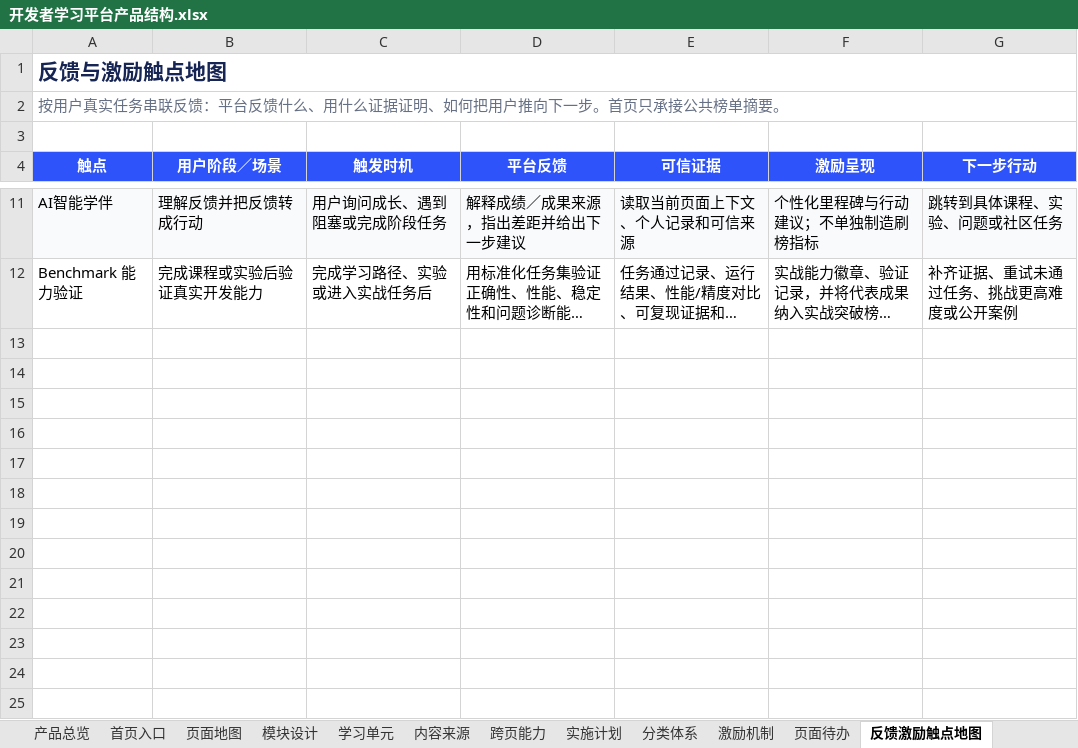
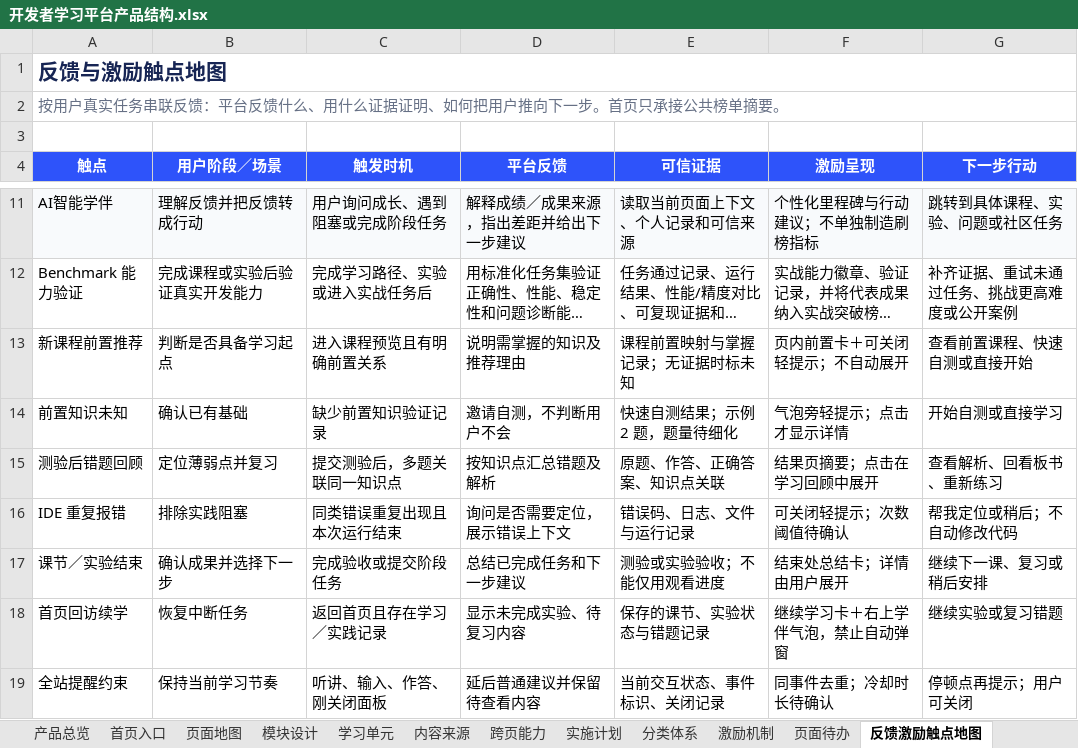
Before and after one commit to charlottezhuang97-jpg/ascend-learn-explore, an Excel workbook: outputs/product-structure-prd/开发者学习平台产品结构.xlsx, sheet 反馈激励触点地图, drawn as a sheet; only a part is shown, gaps mark what is left out; long unchanged cells end in …; values as stored, in another font and other column widths than the file's, no borders; the diff names each change by its address in the sheet, - before the commit and + after, or states it on an @@ line.

```diff
--- a/outputs/product-structure-prd/开发者学习平台产品结构.xlsx (sheet 反馈激励触点地图)
+++ b/outputs/product-structure-prd/开发者学习平台产品结构.xlsx (sheet 反馈激励触点地图)
+row 13: 新课程前置推荐 | 判断是否具备学习起点 | 进入课程预览且有明确前置关系 | 说明需掌握的知识及推荐理由 | 课程前置映射与掌握记录；无证据时标未知 | 页内前置卡＋可关闭轻提示；不自动展开 | 查看前置课程、快速自测或直接开始
+row 14: 前置知识未知 | 确认已有基础 | 缺少前置知识验证记录 | 邀请自测，不判断用户不会 | 快速自测结果；示例 2 题，题量待细化 | 气泡旁轻提示；点击才显示详情 | 开始自测或直接学习
+row 15: 测验后错题回顾 | 定位薄弱点并复习 | 提交测验后，多题关联同一知识点 | 按知识点汇总错题及解析 | 原题、作答、正确答案、知识点关联 | 结果页摘要；点击在学习回顾中展开 | 查看解析、回看板书、重新练习
+row 16: IDE 重复报错 | 排除实践阻塞 | 同类错误重复出现且本次运行结束 | 询问是否需要定位，展示错误上下文 | 错误码、日志、文件与运行记录 | 可关闭轻提示；次数阈值待确认 | 帮我定位或稍后；不自动修改代码
+row 17: 课节／实验结束 | 确认成果并选择下一步 | 完成验收或提交阶段任务 | 总结已完成任务和下一步建议 | 测验或实验验收；不能仅用观看进度 | 结束处总结卡；详情由用户展开 | 继续下一课、复习或稍后安排
+row 18: 首页回访续学 | 恢复中断任务 | 返回首页且存在学习／实践记录 | 显示未完成实验、待复习内容 | 保存的课节、实验状态与错题记录 | 继续学习卡＋右上学伴气泡，禁止自动弹窗 | 继续实验或复习错题
+row 19: 全站提醒约束 | 保持当前学习节奏 | 听讲、输入、作答、刚关闭面板 | 延后普通建议并保留待查看内容 | 当前交互状态、事件标识、关闭记录 | 同事件去重；冷却时长待确认 | 停顿点再提示；用户可关闭
```
Also changed, not shown: sheet 页面待办, sheet 模块设计, sheet 跨页能力, 7 other files.
